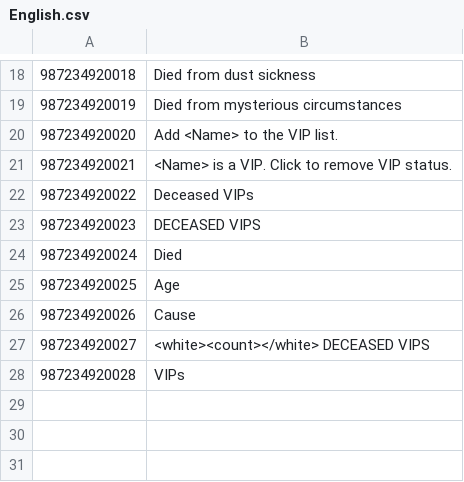
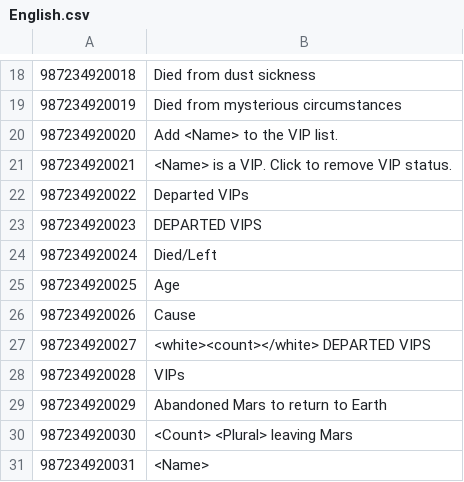
Before and after one commit to dawnmist/SurvivingMars_VIPTracker, a CSV file: Locales/English.csv, drawn as a sheet; only a part is shown, gaps mark what is left out.

Commit message:
Add VIPs that leave Mars to the list of Departed VIPs.
* Rename "Deceased VIPs" to "Departed VIPs" to cover both the VIPs that
  died and the VIPs that left Mars.

```diff
--- a/Locales/English.csv
+++ b/Locales/English.csv
@@ -21,8 +21,11 @@
 987234920021,"<Name> is a VIP. Click to remove VIP status.",
-987234920022,"Deceased VIPs",
-987234920023,"DECEASED VIPS",
-987234920024,"Died",
+987234920022,"Departed VIPs",
+987234920023,"DEPARTED VIPS",
+987234920024,"Died/Left",
 987234920025,"Age",
 987234920026,"Cause",
-987234920027,"<white><count></white> DECEASED VIPS",
+987234920027,"<white><count></white> DEPARTED VIPS",
 987234920028,"VIPs",
+987234920029,"Abandoned Mars to return to Earth",
+987234920030,"<Count> <Plural> leaving Mars",
+987234920031,"<Name>",
```
Also changed, not shown: 7 other files.
